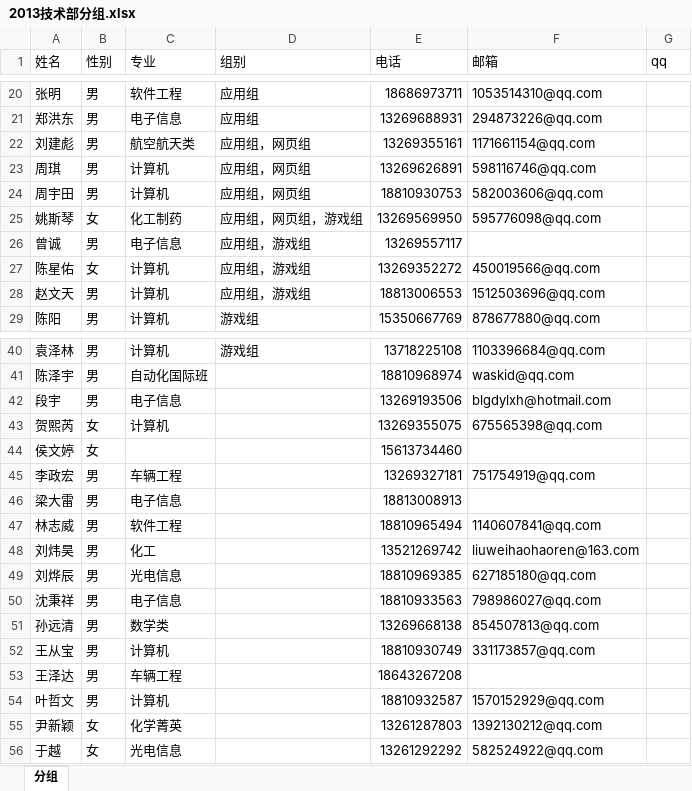
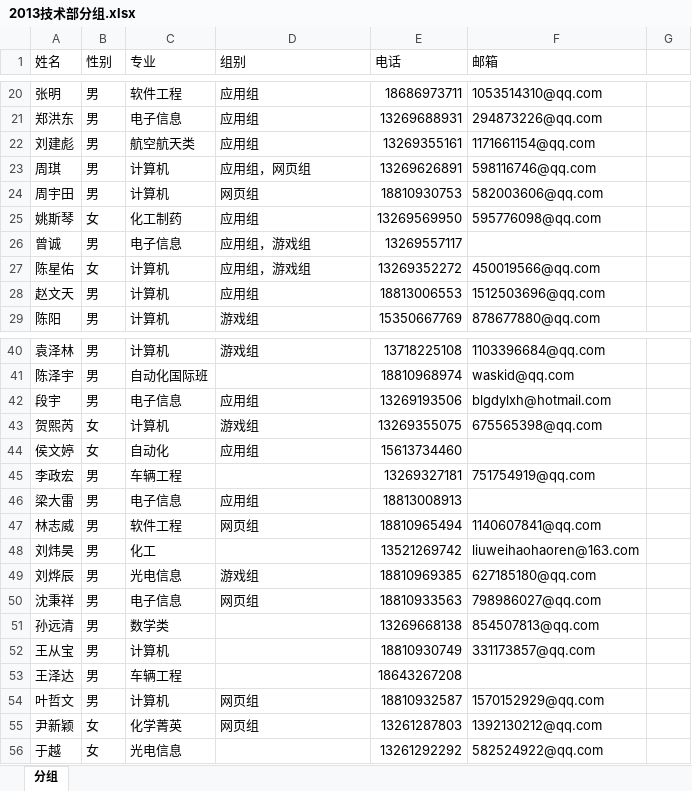
Before and after one commit to BITNP/bitnp_document_shared, an Excel workbook: 2013技术部分组.xlsx, sheet 分组, drawn as a sheet; only a part is shown, gaps mark what is left out; values as stored, in another font and other column widths than the file's, no cell formats; table styles not drawn; the diff names each change by its address in the sheet, - before the commit and + after, or states it on an @@ line.

Commit message:
第一次分组确认
还有一些人没有回复

```diff
--- a/2013技术部分组.xlsx (sheet 分组)
+++ b/2013技术部分组.xlsx (sheet 分组)
-G1: qq
+G1: (empty)
-D22 (组别): 应用组，网页组
+D22 (组别): 应用组
-D24 (组别): 应用组，网页组
+D24 (组别): 网页组
-D25 (组别): 应用组，网页组，游戏组
+D25 (组别): 应用组
-D28 (组别): 应用组，游戏组
+D28 (组别): 应用组
-D42 (组别): (empty)
+D42 (组别): 应用组
-D43 (组别): (empty)
+D43 (组别): 游戏组
-C44 (专业): (empty)
+C44 (专业): 自动化
-D44 (组别): (empty)
+D44 (组别): 应用组
-D46 (组别): (empty)
+D46 (组别): 应用组
-D47 (组别): (empty)
+D47 (组别): 网页组
-D49 (组别): (empty)
+D49 (组别): 游戏组
-D50 (组别): (empty)
+D50 (组别): 网页组
-D54:D55 (组别): (empty)
+D54:D55 (组别): 网页组
```
Also changed, not shown: cell formats.
